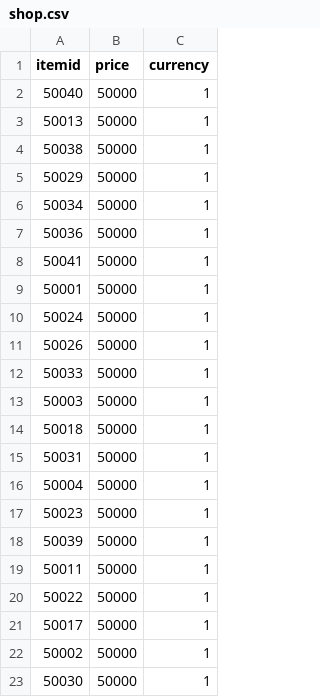
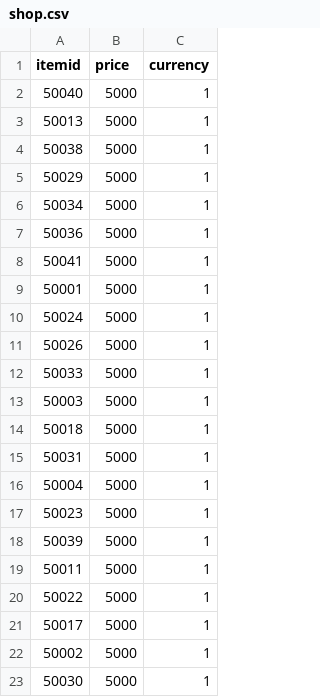
Before and after one commit to izmoxkawaii/CSO2-Server, a CSV file: assert/cstrike/scripts/shop.csv, drawn as a sheet.

Commit message:
decrease the price of box

```diff
--- a/assert/cstrike/scripts/shop.csv
+++ b/assert/cstrike/scripts/shop.csv
@@ -1,23 +1,23 @@
 itemid,price,currency
-50040,50000,1
-50013,50000,1
-50038,50000,1
-50029,50000,1
-50034,50000,1
-50036,50000,1
-50041,50000,1
-50001,50000,1
-50024,50000,1
-50026,50000,1
-50033,50000,1
-50003,50000,1
-50018,50000,1
-50031,50000,1
-50004,50000,1
-50023,50000,1
-50039,50000,1
-50011,50000,1
-50022,50000,1
-50017,50000,1
-50002,50000,1
-50030,50000,1
+50040,5000,1
+50013,5000,1
+50038,5000,1
+50029,5000,1
+50034,5000,1
+50036,5000,1
+50041,5000,1
+50001,5000,1
+50024,5000,1
+50026,5000,1
+50033,5000,1
+50003,5000,1
+50018,5000,1
+50031,5000,1
+50004,5000,1
+50023,5000,1
+50039,5000,1
+50011,5000,1
+50022,5000,1
+50017,5000,1
+50002,5000,1
+50030,5000,1
```
